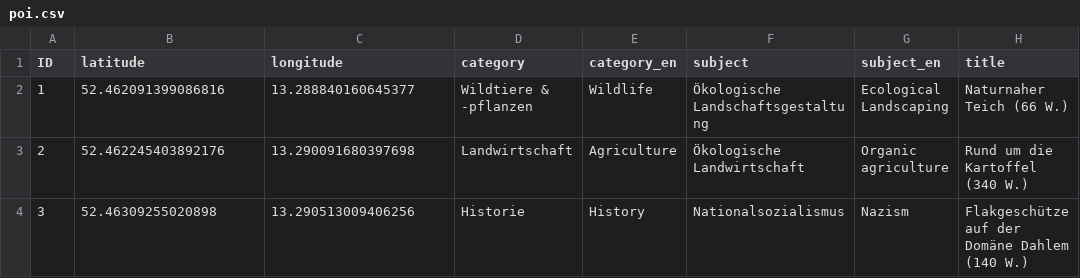
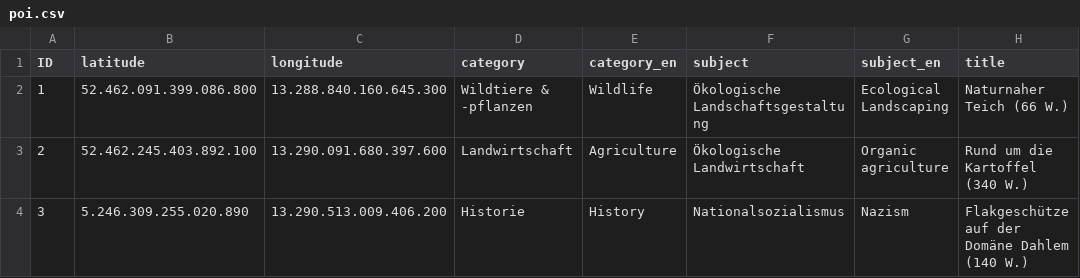
Before and after one commit to DDdetlef/xplore-domaene-dahlem, a CSV file: data/poi.csv, drawn as a sheet; only a part is shown; the diff covers the shown part only; the diff names each change by its address in the sheet, - before the commit and + after, or states it on an @@ line.

```diff
--- a/data/poi.csv
+++ b/data/poi.csv
-B2 (latitude): 52.462091399086816
+B2 (latitude): 52.462.091.399.086.800
-C2 (longitude): 13.288840160645377
+C2 (longitude): 13.288.840.160.645.300
-B3 (latitude): 52.462245403892176
+B3 (latitude): 52.462.245.403.892.100
-C3 (longitude): 13.290091680397698
+C3 (longitude): 13.290.091.680.397.600
-B4 (latitude): 52.46309255020898
+B4 (latitude): 5.246.309.255.020.890
-C4 (longitude): 13.290513009406256
+C4 (longitude): 13.290.513.009.406.200
```
Also changed, not shown: 1 added row and 4 edited cells elsewhere in this file, 4 other files.
